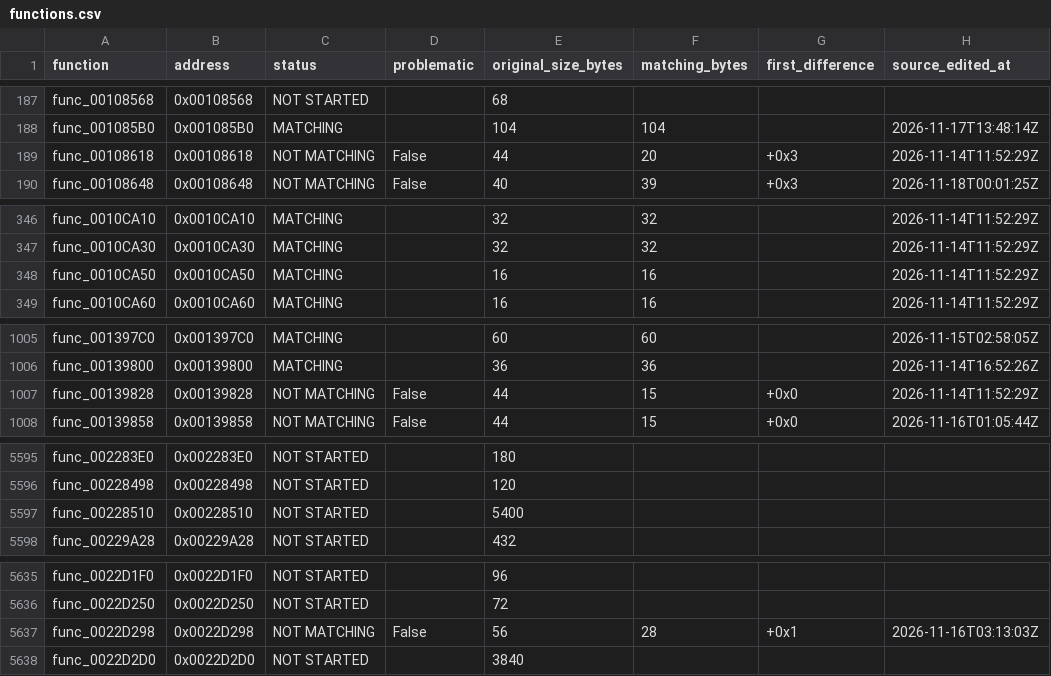
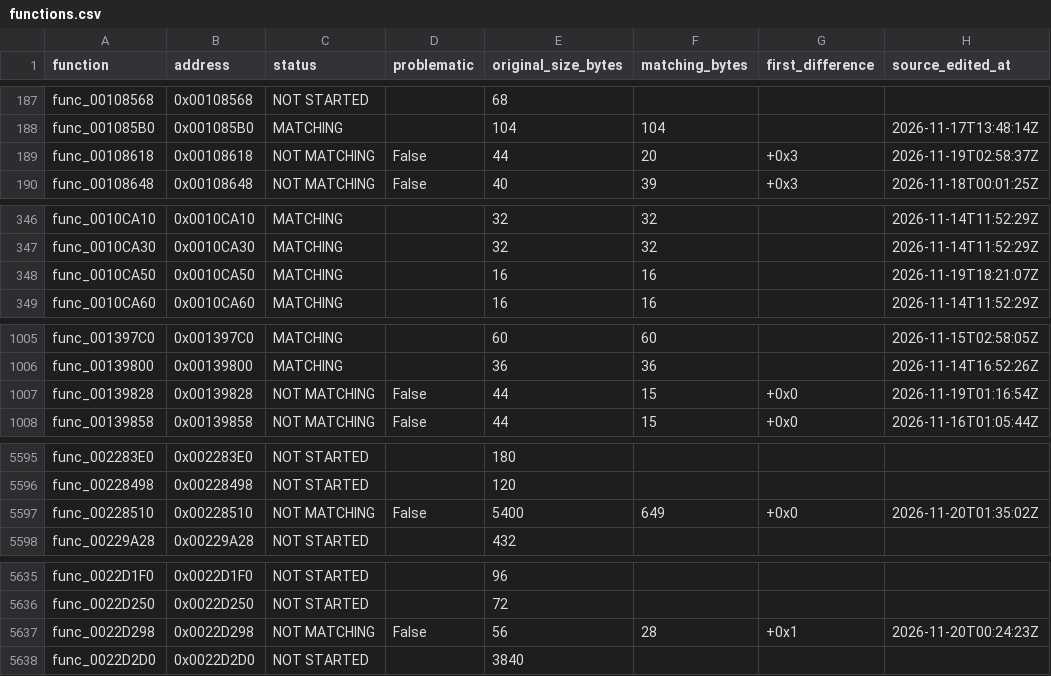
Before and after one commit to everfeel/rayman-revolution-decomp, a CSV file: progress/functions.csv, drawn as a sheet; only a part is shown, gaps mark what is left out; the diff covers the shown part only.

```diff
--- a/progress/functions.csv
+++ b/progress/functions.csv
@@ -188,3 +188,3 @@ func_00108568,0x00108568,NOT STARTED,,68,,,
 func_001085B0,0x001085B0,MATCHING,,104,104,,2026-11-17T13:48:14Z
-func_00108618,0x00108618,NOT MATCHING,False,44,20,+0x3,2026-11-14T11:52:29Z
+func_00108618,0x00108618,NOT MATCHING,False,44,20,+0x3,2026-11-19T02:58:37Z
 func_00108648,0x00108648,NOT MATCHING,False,40,39,+0x3,2026-11-18T00:01:25Z
@@ -347,3 +347,3 @@ func_0010CA10,0x0010CA10,MATCHING,,32,32,,2026-11-14T11:52:29Z
 func_0010CA30,0x0010CA30,MATCHING,,32,32,,2026-11-14T11:52:29Z
-func_0010CA50,0x0010CA50,MATCHING,,16,16,,2026-11-14T11:52:29Z
+func_0010CA50,0x0010CA50,MATCHING,,16,16,,2026-11-19T18:21:07Z
 func_0010CA60,0x0010CA60,MATCHING,,16,16,,2026-11-14T11:52:29Z
@@ -1006,3 +1006,3 @@ func_001397C0,0x001397C0,MATCHING,,60,60,,2026-11-15T02:58:05Z
 func_00139800,0x00139800,MATCHING,,36,36,,2026-11-14T16:52:26Z
-func_00139828,0x00139828,NOT MATCHING,False,44,15,+0x0,2026-11-14T11:52:29Z
+func_00139828,0x00139828,NOT MATCHING,False,44,15,+0x0,2026-11-19T01:16:54Z
 func_00139858,0x00139858,NOT MATCHING,False,44,15,+0x0,2026-11-16T01:05:44Z
@@ -5596,3 +5596,3 @@ func_002283E0,0x002283E0,NOT STARTED,,180,,,
 func_00228498,0x00228498,NOT STARTED,,120,,,
-func_00228510,0x00228510,NOT STARTED,,5400,,,
+func_00228510,0x00228510,NOT MATCHING,False,5400,649,+0x0,2026-11-20T01:35:02Z
 func_00229A28,0x00229A28,NOT STARTED,,432,,,
@@ -5636,3 +5636,3 @@ func_0022D1F0,0x0022D1F0,NOT STARTED,,96,,,
 func_0022D250,0x0022D250,NOT STARTED,,72,,,
-func_0022D298,0x0022D298,NOT MATCHING,False,56,28,+0x1,2026-11-16T03:13:03Z
+func_0022D298,0x0022D298,NOT MATCHING,False,56,28,+0x1,2026-11-20T00:24:23Z
 func_0022D2D0,0x0022D2D0,NOT STARTED,,3840,,,
```
Also changed, not shown: 37 edited cells elsewhere in this file, 10 other files.
